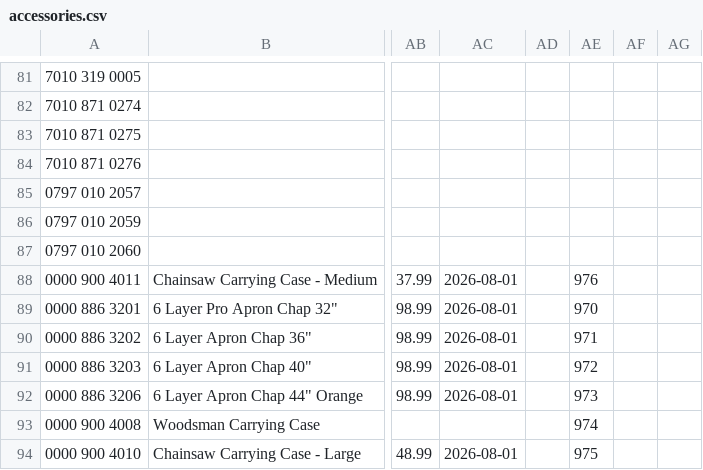
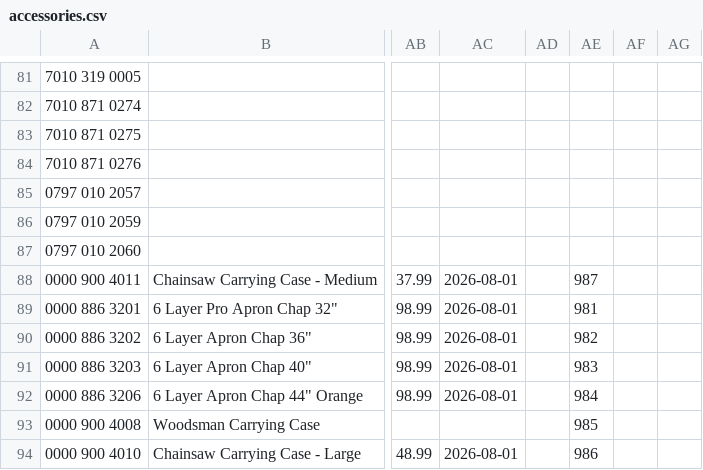
Before and after one commit to WestEndPower/westendpower-marketplace, a CSV file: brands/stihl/data/accessories.csv, drawn as a sheet; only a part is shown, gaps mark what is left out; the diff names each change by its address in the sheet, - before the commit and + after, or states it on an @@ line.

```diff
--- a/brands/stihl/data/accessories.csv
+++ b/brands/stihl/data/accessories.csv
-AE88: 976
+AE88: 987
-AE89: 970
+AE89: 981
-AE90: 971
+AE90: 982
-AE91: 972
+AE91: 983
-AE92: 973
+AE92: 984
-AE93: 974
+AE93: 985
-AE94: 975
+AE94: 986
```
Also changed, not shown: brands/stihl/data/attachments.csv, brands/stihl/data/parts.csv, 2 other files.
